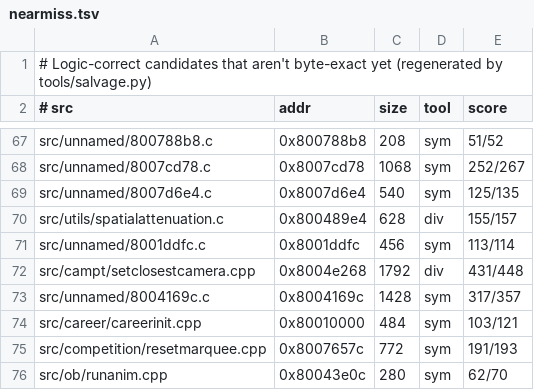
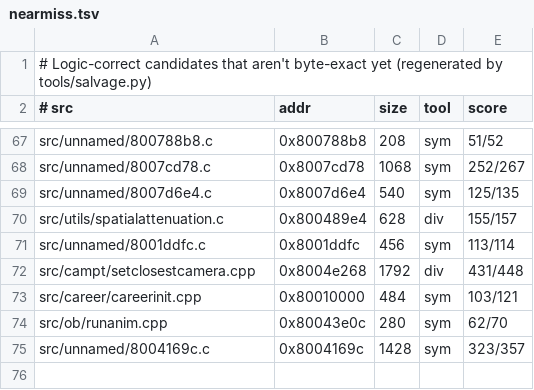
Before and after one commit to LANCommander/THPS, a TSV file: decomp/nearmiss.tsv, drawn as a sheet; only a part is shown, gaps mark what is left out.

```diff
--- a/decomp/nearmiss.tsv
+++ b/decomp/nearmiss.tsv
@@ -72,5 +72,4 @@ src/unnamed/8001ddfc.c	0x8001ddfc	456	sym	113/114
 src/campt/setclosestcamera.cpp	0x8004e268	1792	div	431/448
-src/unnamed/8004169c.c	0x8004169c	1428	sym	317/357
 src/career/careerinit.cpp	0x80010000	484	sym	103/121
-src/competition/resetmarquee.cpp	0x8007657c	772	sym	191/193
 src/ob/runanim.cpp	0x80043e0c	280	sym	62/70
+src/unnamed/8004169c.c	0x8004169c	1428	sym	323/357
```
Also changed, not shown: decomp/matched.tsv, 5 other files.
